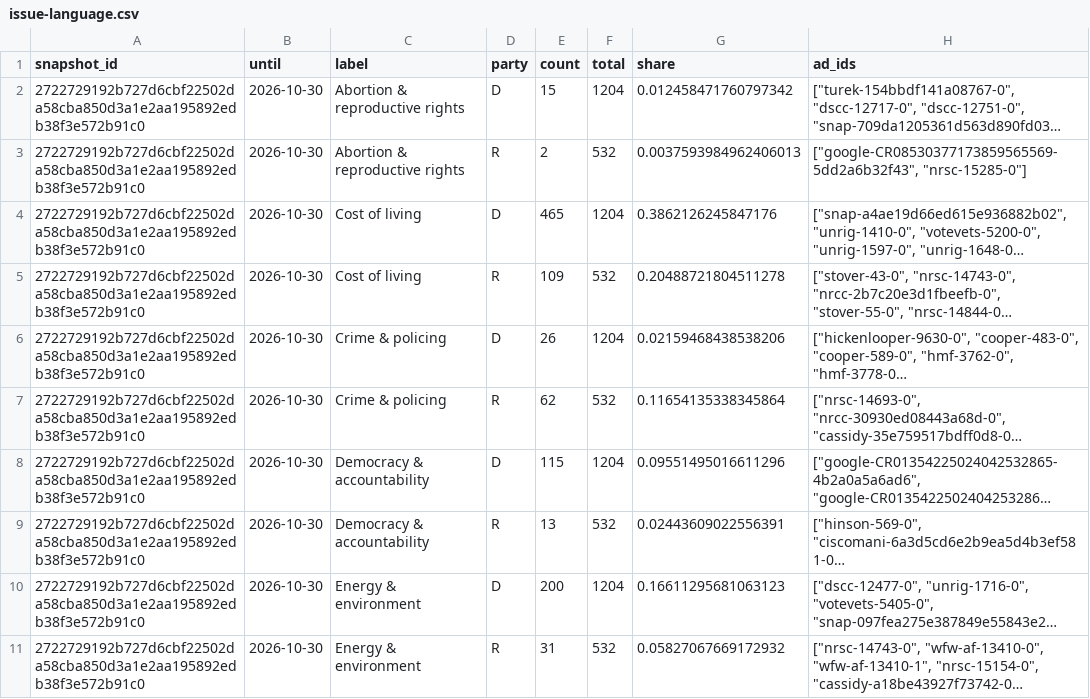
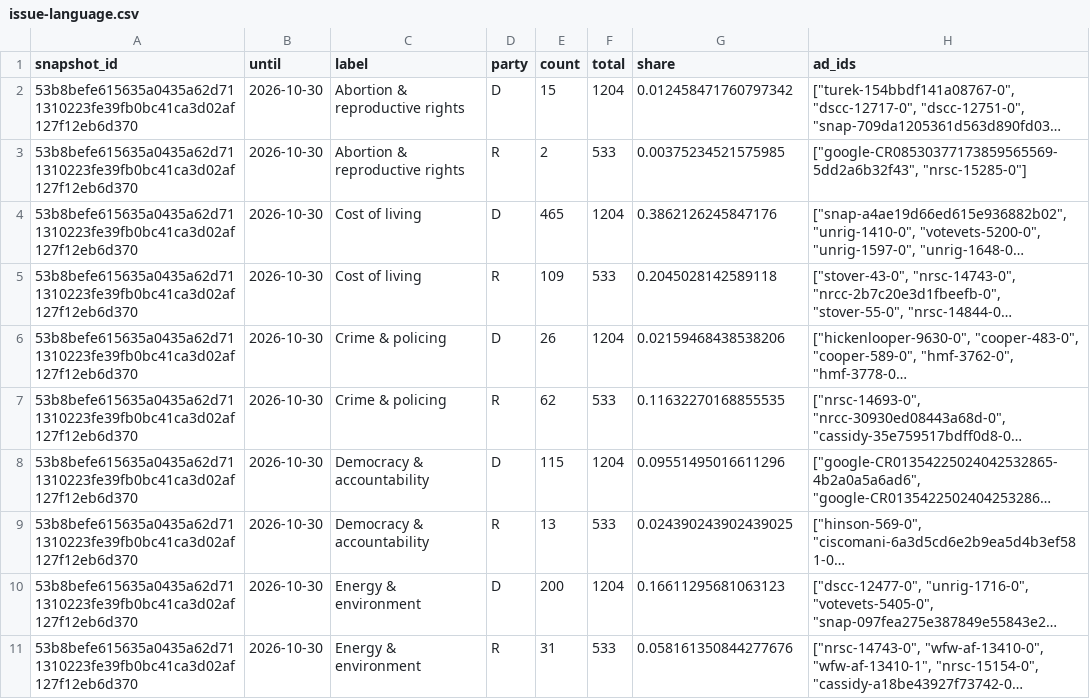
Before and after one commit to hanshanley/political-ads, a CSV file: outputs/figures/issue-language.csv, drawn as a sheet; only a part is shown; long unchanged cells end in …; the diff covers the shown part only; the diff names each change by its address in the sheet, - before the commit and + after, or states it on an @@ line.

```diff
--- a/outputs/figures/issue-language.csv
+++ b/outputs/figures/issue-language.csv
-A2:A11 (snapshot_id): 2722729192b727d6cbf22502da58cba850d3a1e2aa195892edb38f3e572b91c0
+A2:A11 (snapshot_id): 53b8befe615635a0435a62d711310223fe39fb0bc41ca3d02af127f12eb6d370
-F3 (total): 532
+F3 (total): 533
-G3 (share): 0.0037593984962406013
+G3 (share): 0.00375234521575985
-F5 (total): 532
+F5 (total): 533
-G5 (share): 0.20488721804511278
+G5 (share): 0.2045028142589118
-F7 (total): 532
+F7 (total): 533
-G7 (share): 0.11654135338345864
+G7 (share): 0.11632270168855535
-F9 (total): 532
+F9 (total): 533
-G9 (share): 0.02443609022556391
+G9 (share): 0.024390243902439025
-F11 (total): 532
+F11 (total): 533
-G11 (share): 0.05827067669172932
+G11 (share): 0.058161350844277676
```
Also changed, not shown: 20 edited cells elsewhere in this file, outputs/figures/ad-strategy.csv, outputs/figures/monthly-coverage.csv, 33 other files.
